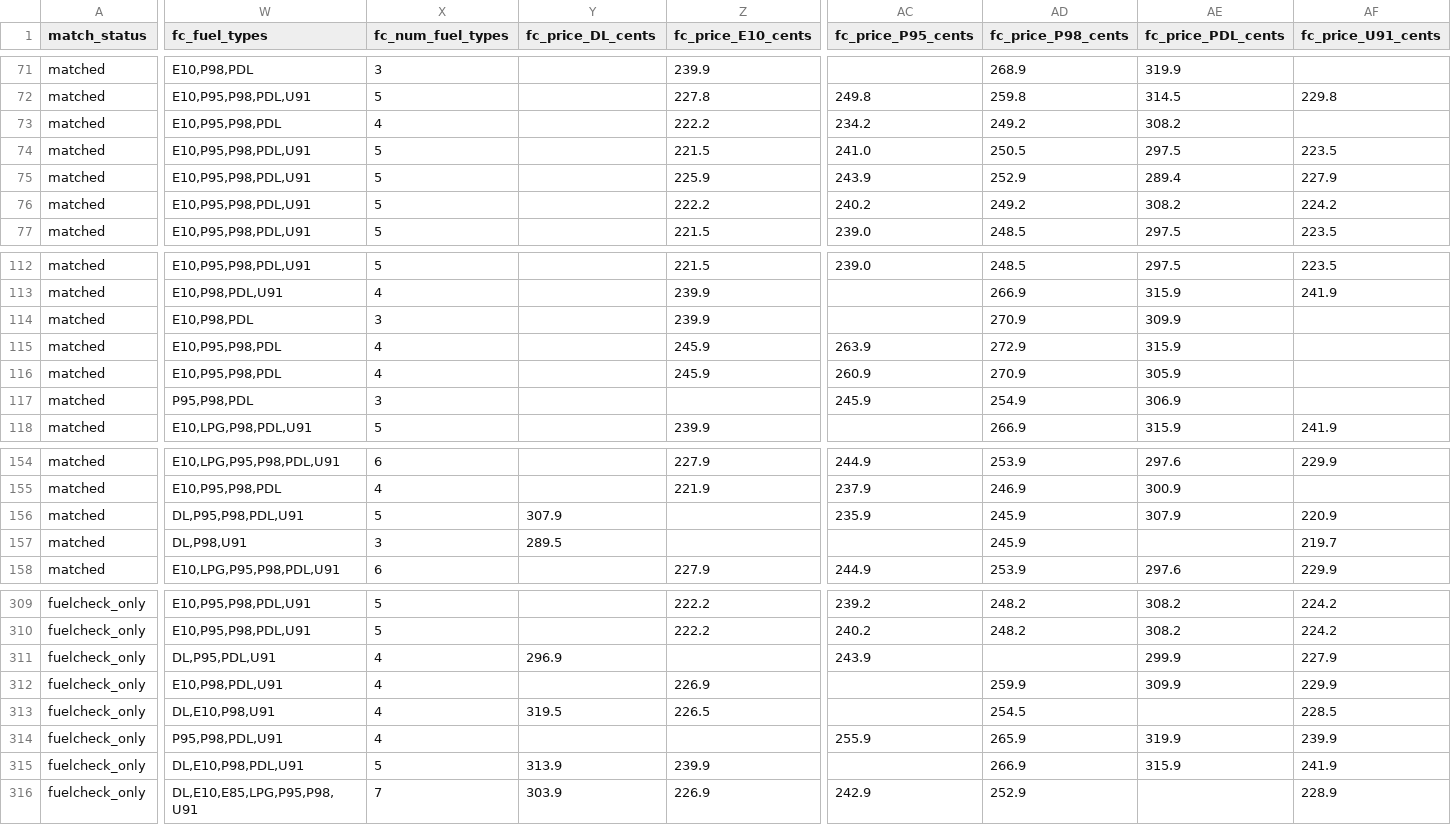
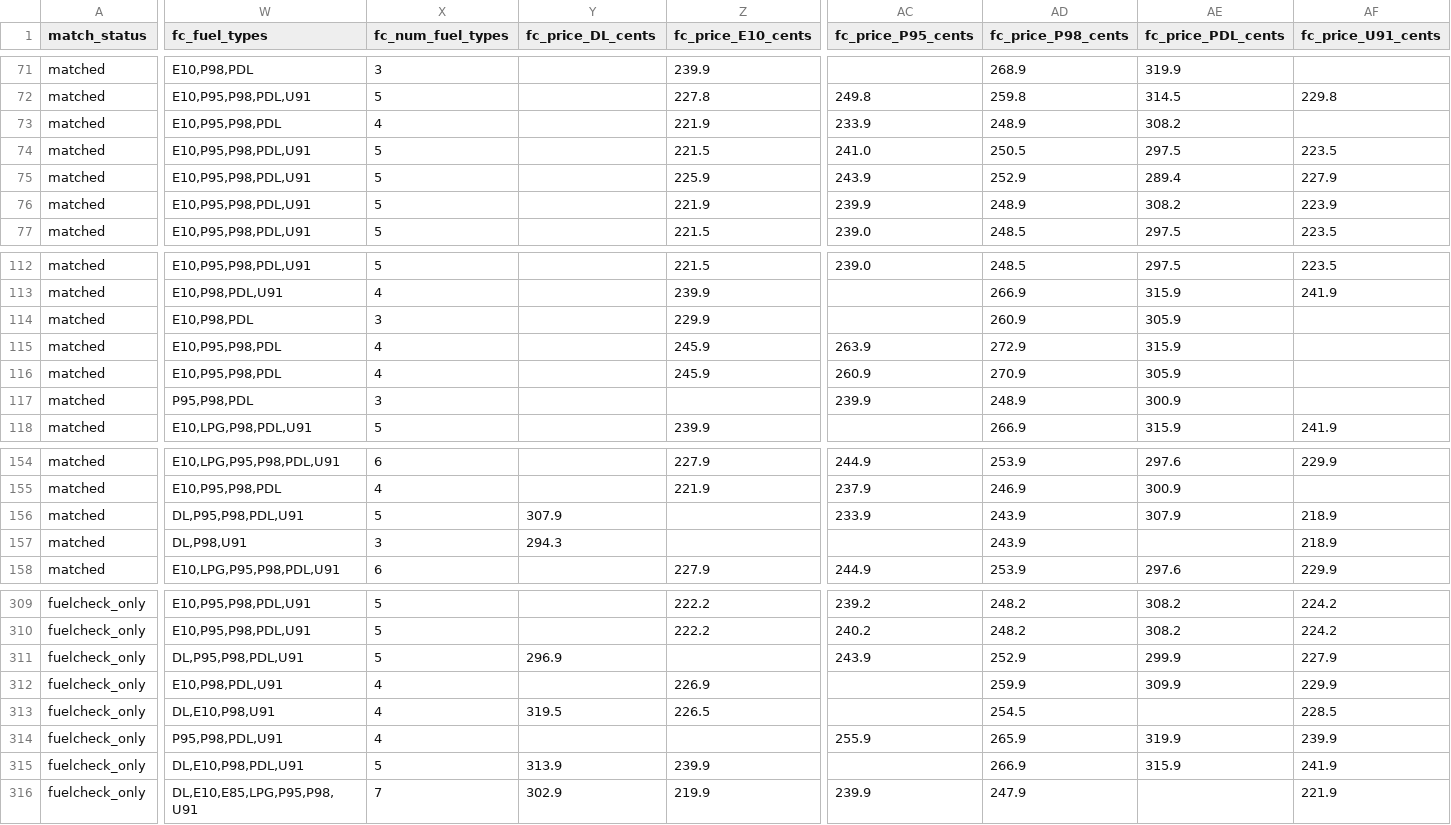
Before and after one commit to clobots/reFuel, a CSV file: data/clean/matched_stations.csv, drawn as a sheet; only a part is shown, gaps mark what is left out; the diff covers the shown part only; the diff names each change by its address in the sheet, - before the commit and + after, or states it on an @@ line.

```diff
--- a/data/clean/matched_stations.csv
+++ b/data/clean/matched_stations.csv
-Z73 (fc_price_E10_cents): 222.2
+Z73 (fc_price_E10_cents): 221.9
-AC73 (fc_price_P95_cents): 234.2
+AC73 (fc_price_P95_cents): 233.9
-AD73 (fc_price_P98_cents): 249.2
+AD73 (fc_price_P98_cents): 248.9
-Z76 (fc_price_E10_cents): 222.2
+Z76 (fc_price_E10_cents): 221.9
-AC76 (fc_price_P95_cents): 240.2
+AC76 (fc_price_P95_cents): 239.9
-AD76 (fc_price_P98_cents): 249.2
+AD76 (fc_price_P98_cents): 248.9
-AF76 (fc_price_U91_cents): 224.2
+AF76 (fc_price_U91_cents): 223.9
-Z114 (fc_price_E10_cents): 239.9
+Z114 (fc_price_E10_cents): 229.9
-AD114 (fc_price_P98_cents): 270.9
+AD114 (fc_price_P98_cents): 260.9
-AE114 (fc_price_PDL_cents): 309.9
+AE114 (fc_price_PDL_cents): 305.9
-AC117 (fc_price_P95_cents): 245.9
+AC117 (fc_price_P95_cents): 239.9
-AD117 (fc_price_P98_cents): 254.9
+AD117 (fc_price_P98_cents): 248.9
-AE117 (fc_price_PDL_cents): 306.9
+AE117 (fc_price_PDL_cents): 300.9
-AC156 (fc_price_P95_cents): 235.9
+AC156 (fc_price_P95_cents): 233.9
-AD156:AD157 (fc_price_P98_cents): 245.9
+AD156:AD157 (fc_price_P98_cents): 243.9
-AF156 (fc_price_U91_cents): 220.9
+AF156 (fc_price_U91_cents): 218.9
-Y157 (fc_price_DL_cents): 289.5
+Y157 (fc_price_DL_cents): 294.3
-AF157 (fc_price_U91_cents): 219.7
+AF157 (fc_price_U91_cents): 218.9
-W311 (fc_fuel_types): DL,P95,PDL,U91
+W311 (fc_fuel_types): DL,P95,P98,PDL,U91
-X311 (fc_num_fuel_types): 4
+X311 (fc_num_fuel_types): 5
-AD311 (fc_price_P98_cents): (empty)
+AD311 (fc_price_P98_cents): 252.9
-Y316 (fc_price_DL_cents): 303.9
+Y316 (fc_price_DL_cents): 302.9
-Z316 (fc_price_E10_cents): 226.9
+Z316 (fc_price_E10_cents): 219.9
-AC316 (fc_price_P95_cents): 242.9
+AC316 (fc_price_P95_cents): 239.9
-AD316 (fc_price_P98_cents): 252.9
+AD316 (fc_price_P98_cents): 247.9
-AF316 (fc_price_U91_cents): 228.9
+AF316 (fc_price_U91_cents): 221.9
```
Also changed, not shown: 49 edited cells elsewhere in this file, data/clean/fuelcheck_stations.csv, 3 other files.
